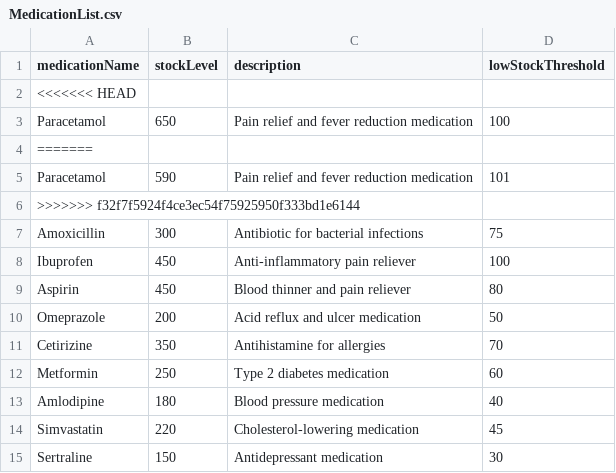
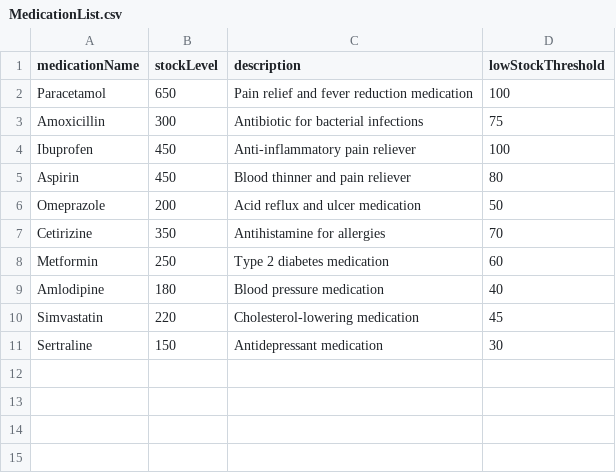
Before and after one commit to whoistotus/SC2002-HMS-Group-5, a CSV file: data/MedicationList.csv, drawn as a sheet; the diff names each change by its address in the sheet, - before the commit and + after, or states it on an @@ line.

```diff
--- a/data/MedicationList.csv
+++ b/data/MedicationList.csv
-row 2: <<<<<<< HEAD
-row 4: =======
-row 5: Paracetamol | 590 | Pain relief and fever reduction medication | 101
-row 6: >>>>>>> f32f7f5924f4ce3ec54f75925950f333bd1e6144
```
Also changed, not shown: data/AppointmentOutcomeRecords.csv.
